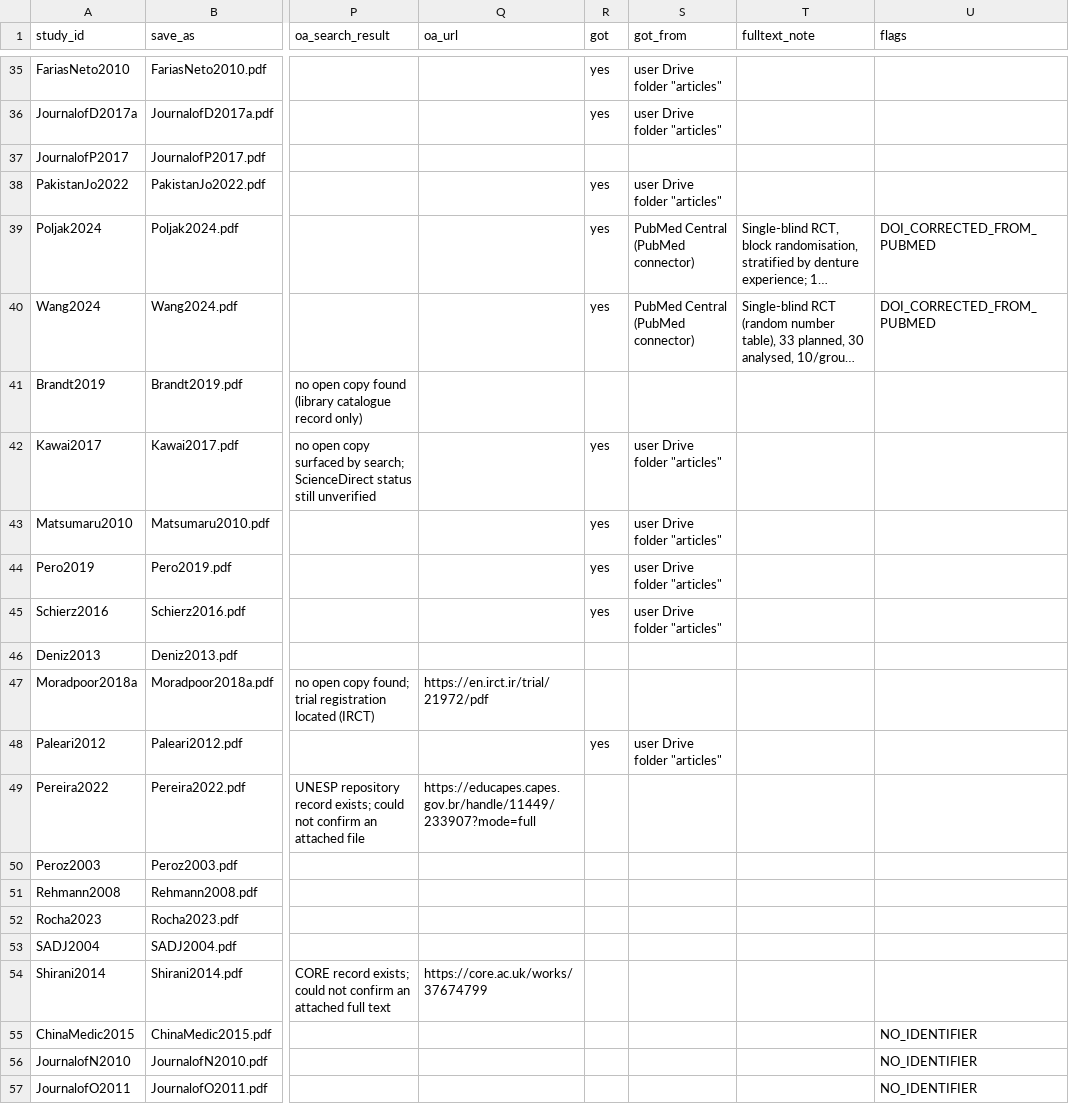
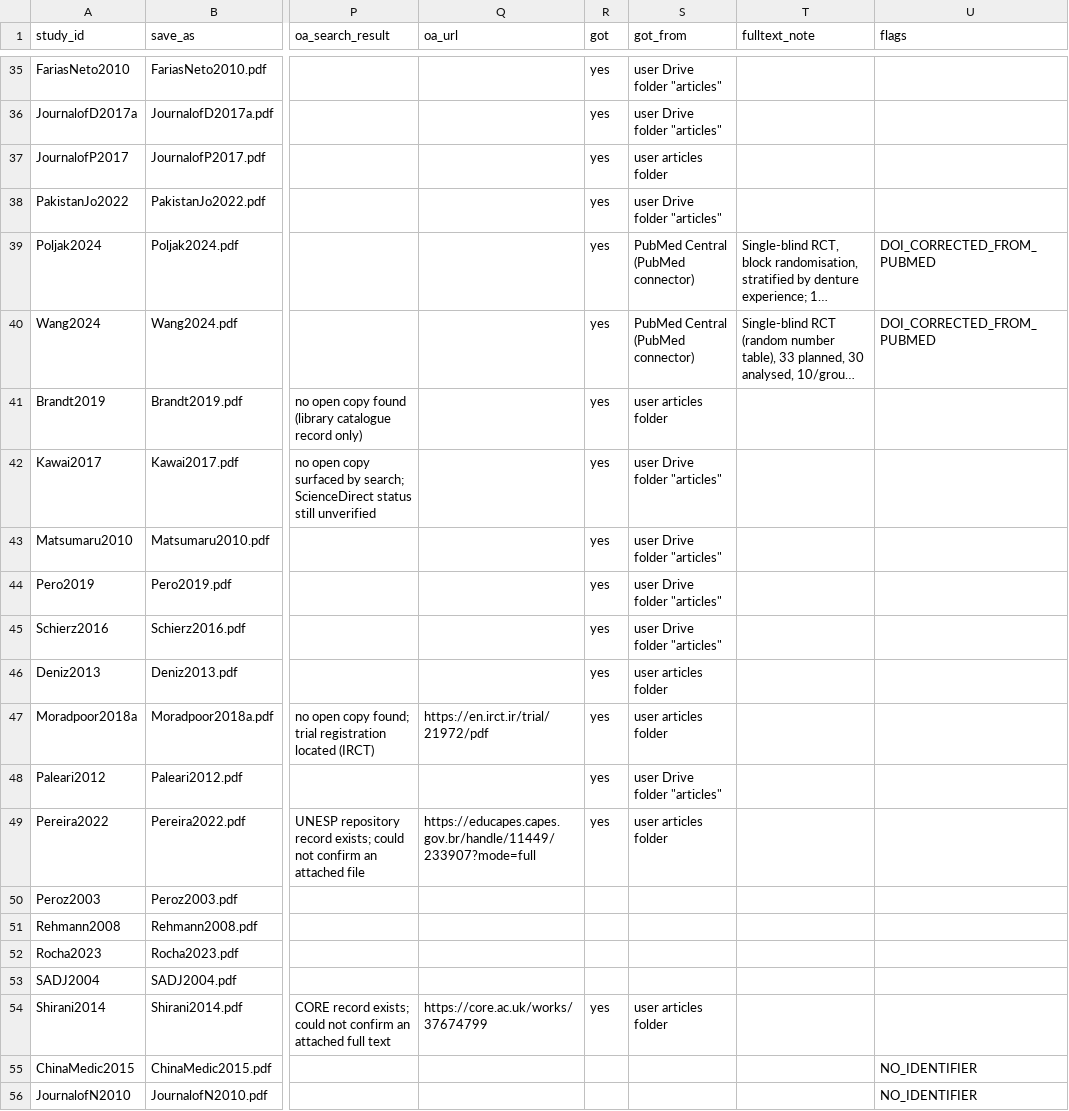
Before and after one commit to drmshady/Fulltext2, a CSV file: fulltext_retrieval_plan.csv, drawn as a sheet; only a part is shown, gaps mark what is left out; the shorter side is filled out with more unchanged rows; long unchanged cells end in …; the diff covers the shown part only; the diff names each change by its address in the sheet, - before the commit and + after, or states it on an @@ line.

```diff
--- a/fulltext_retrieval_plan.csv
+++ b/fulltext_retrieval_plan.csv
-R37 (got): (empty)
+R37 (got): yes
-S37 (got_from): (empty)
+S37 (got_from): user articles folder
-R41 (got): (empty)
+R41 (got): yes
-S41 (got_from): (empty)
+S41 (got_from): user articles folder
-R46:R47 (got): (empty)
+R46:R47 (got): yes
-S46:S47 (got_from): (empty)
+S46:S47 (got_from): user articles folder
-R49 (got): (empty)
+R49 (got): yes
-S49 (got_from): (empty)
+S49 (got_from): user articles folder
-R54 (got): (empty)
+R54 (got): yes
-S54 (got_from): (empty)
+S54 (got_from): user articles folder
```
Also changed, not shown: 30 edited cells elsewhere in this file, 1 other file.
